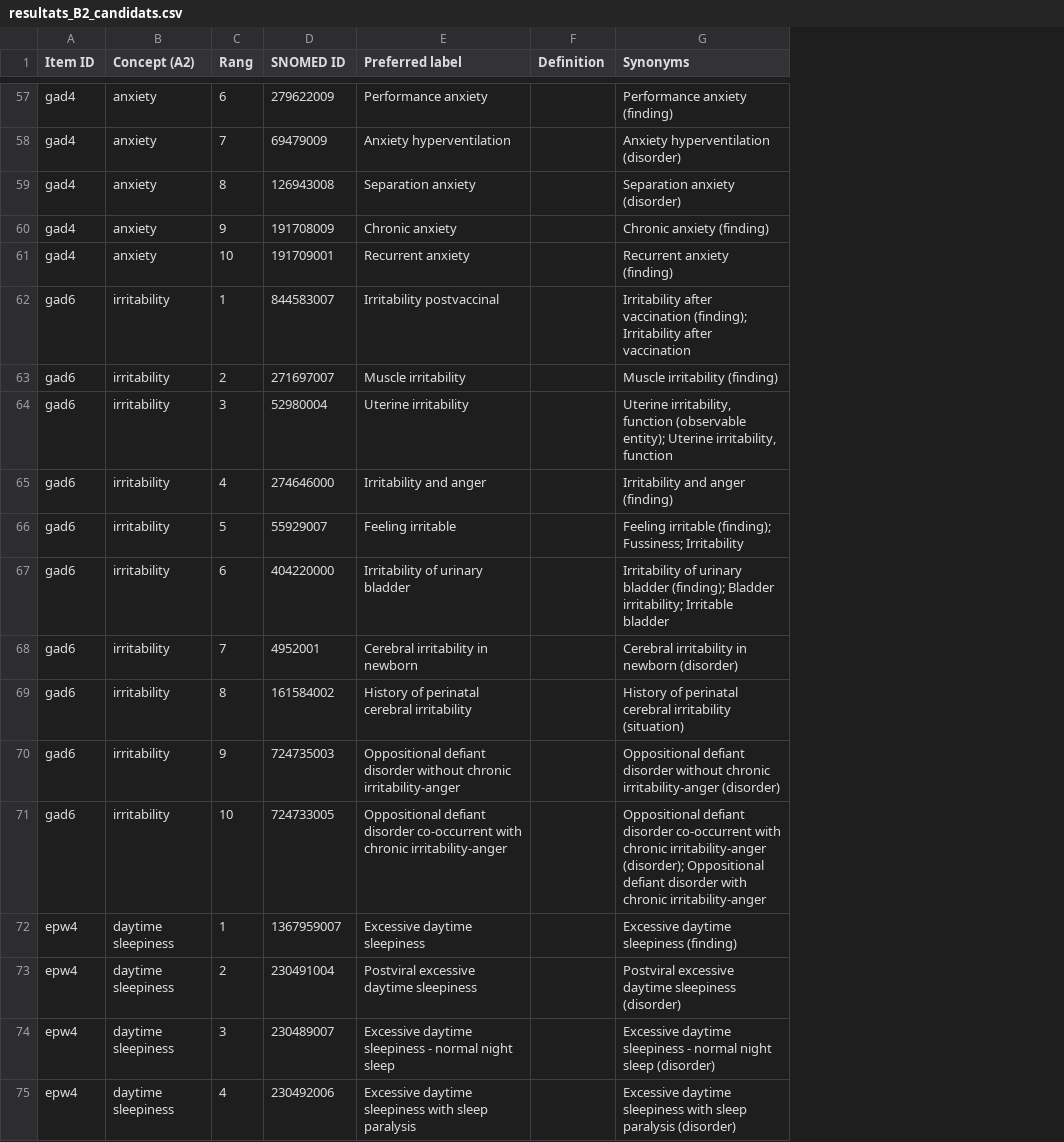
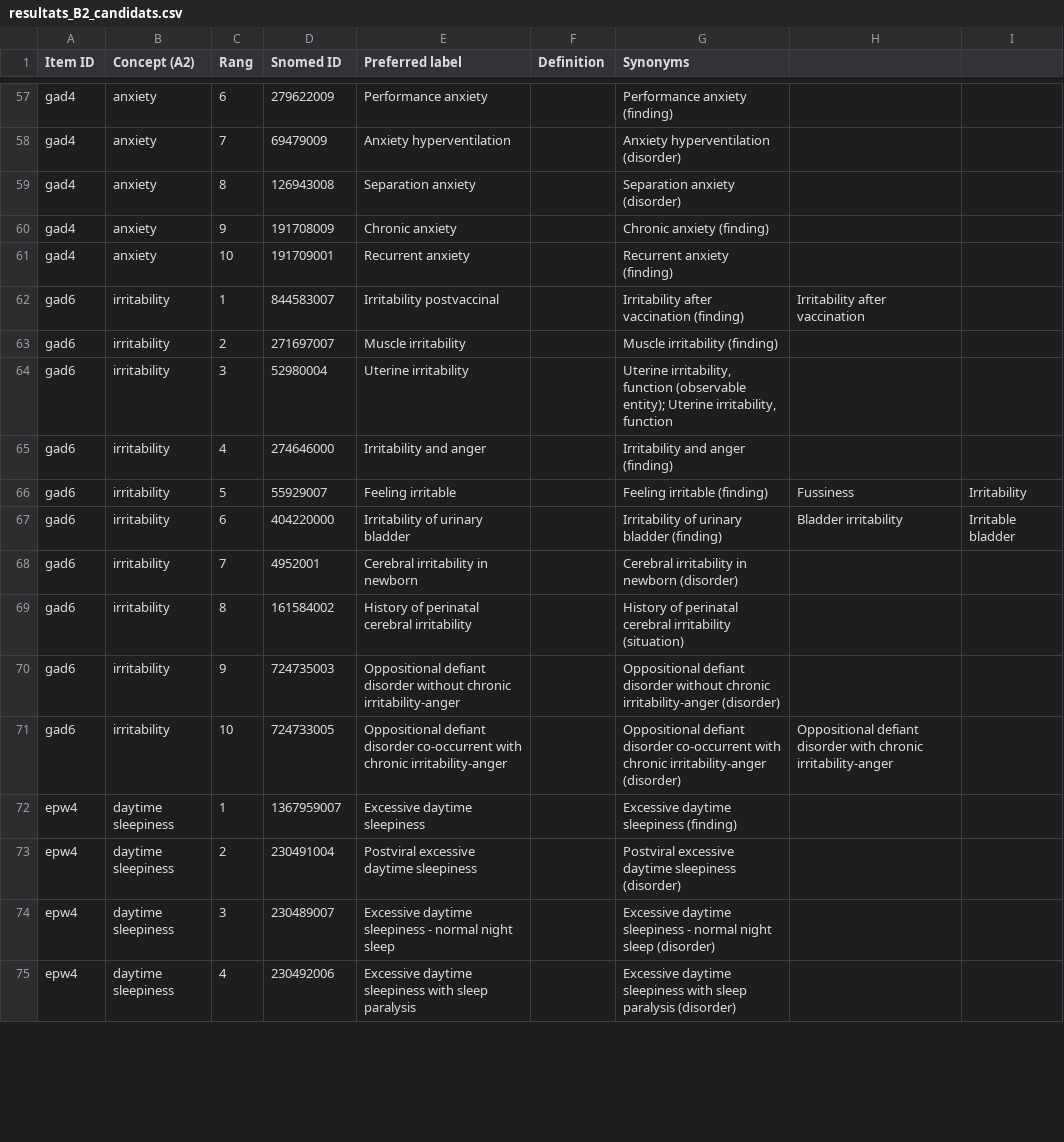
Before and after one commit to Nushrat-Jahan/MedOnto, a CSV file: Automatisation/resultats_B2_candidats.csv, drawn as a sheet; only a part is shown, gaps mark what is left out; the diff covers the shown part only; the diff names each change by its address in the sheet, - before the commit and + after, or states it on an @@ line.

Commit message:
SNOMED CT candidate concepts retrieved from BioPortal for each item

```diff
--- a/Automatisation/resultats_B2_candidats.csv
+++ b/Automatisation/resultats_B2_candidats.csv
+column H, rows 62-71: Irritability after vaccination |  |  |  | Fussiness | Bladder irritability |  |  |  | Oppositional defiant disorder with chronic irritability-anger
+column I, rows 66-67: Irritability | Irritable bladder
-D1: SNOMED ID
+D1: Snomed ID
-G62 (Synonyms): …after vaccination (finding); Irritability after vaccination
+G62 (Synonyms): …after vaccination (finding)
-G66 (Synonyms): Feeling irritable (finding); Fussiness; Irritability
+G66 (Synonyms): Feeling irritable (finding)
-G67 (Synonyms): …urinary bladder (finding); Bladder irritability; Irritable bladder
+G67 (Synonyms): …urinary bladder (finding)
-G71 (Synonyms): …chronic irritability-anger (disorder); Oppositional defiant disorder with chronic irritability-anger
+G71 (Synonyms): …chronic irritability-anger (disorder)
```
Also changed, not shown: 25 edited cells elsewhere in this file.
